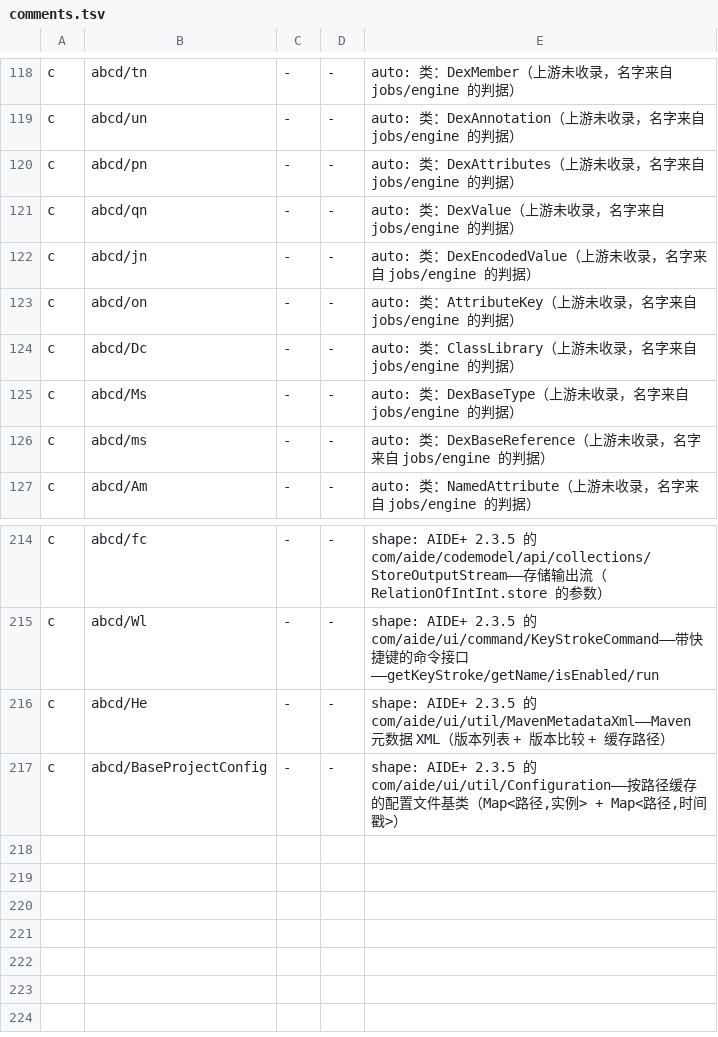
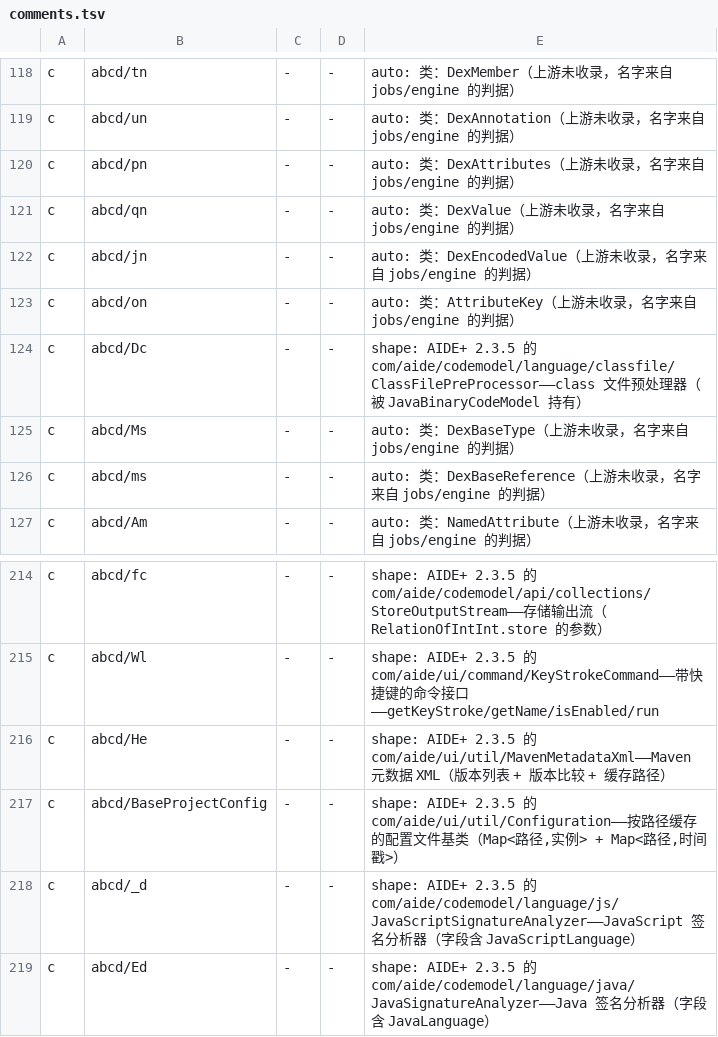
Before and after one commit to f401/MyAIDEProEnchanted, a TSV file: jobs/engine/comments.tsv, drawn as a sheet; only a part is shown, gaps mark what is left out.

Commit message:
再定 3 个：class 文件预处理器 + 两个语言签名分析器
- abcd/Dc → com/aide/codemodel/language/classfile/ClassFilePreProcessor  49:49  0.73（+0.71）
  额外佐证：abcd/Ac(JavaBinaryCodeModel) 的字段里就持有 Dc，
  与 AIDE+ 的 classfile/JavaBinaryCodeModel 持 ClassFilePreProcessor 的结构一致（旧名 ClassLibrary）
- abcd/_d → language/js/JavaScriptSignatureAnalyzer   27:27  0.81（+0.19）  字段含 Vd(JavaScriptLanguage)
- abcd/Ed → language/java/JavaSignatureAnalyzer       27:27  0.78（+0.15）  字段含 yd(JavaLanguage)

同时把 xshape_map 补到 60 对（CodeModel 一族、XmlLanguage、DtdParser、JavaCodeRenderer 等），
下一轮复算能少踩类型不匹配的坑。

仍歧义、暂不收（无字段可判）：{ad,Tc} DtdSyntax/CssSyntax、{pd,Sd} JavaScriptCommentsSyntax/JSharpCommentsSyntax、
{Yc,Hc} DtdLexer/CppLexer、{qd,Td} JavaScriptCommentsTools、{Jc} JavaScriptTools、{Uc} CssTools。

门禁：validate ✔ / verify 不一致 0 / inherit 0-0-0 / pkgclose 0 / innercheck 0-0-0 /
famcheck 0-0 / validate_tiny ✔ / round-trip ✔
基线：类 4043 / 成员 27444 / 参数 22167 / 注释 31487

```diff
--- a/jobs/engine/comments.tsv
+++ b/jobs/engine/comments.tsv
@@ -123,3 +123,3 @@ c	abcd/jn	-	-	auto: 类：DexEncodedValue（上游未收录，名字来自 jobs/
 c	abcd/on	-	-	auto: 类：AttributeKey（上游未收录，名字来自 jobs/engine 的判据）
-c	abcd/Dc	-	-	auto: 类：ClassLibrary（上游未收录，名字来自 jobs/engine 的判据）
+c	abcd/Dc	-	-	shape: AIDE+ 2.3.5 的 com/aide/codemodel/language/classfile/ClassFilePreProcessor——class 文件预处理器（被 JavaBinaryCodeModel 持有）
 c	abcd/Ms	-	-	auto: 类：DexBaseType（上游未收录，名字来自 jobs/engine 的判据）
@@ -217 +217,3 @@ c	abcd/He	-	-	shape: AIDE+ 2.3.5 的 com/aide/ui/util/MavenMetadataXml——Mave
 c	abcd/BaseProjectConfig	-	-	shape: AIDE+ 2.3.5 的 com/aide/ui/util/Configuration——按路径缓存的配置文件基类（Map<路径,实例> + Map<路径,时间戳>）
+c	abcd/_d	-	-	shape: AIDE+ 2.3.5 的 com/aide/codemodel/language/js/JavaScriptSignatureAnalyzer——JavaScript 签名分析器（字段含 JavaScriptLanguage）
+c	abcd/Ed	-	-	shape: AIDE+ 2.3.5 的 com/aide/codemodel/language/java/JavaSignatureAnalyzer——Java 签名分析器（字段含 JavaLanguage）
```
Also changed, not shown: jobs/engine/class_map.tsv, tools/deob/xshape_map.tsv, 3 other files.
